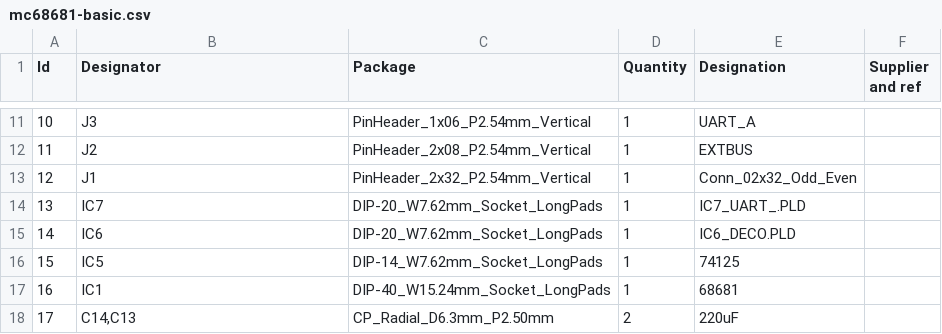
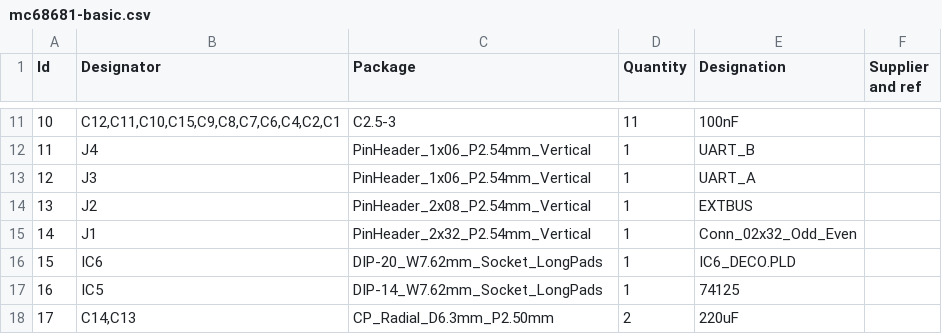
Before and after one commit to rosco-m68k/hardware-projects, a CSV file: mc68681-duart/mc68681-duart-basic/design/kicad/mc68681-basic/mc68681-basic.csv, drawn as a sheet; only a part is shown, gaps mark what is left out; the diff covers the shown part only.

Commit message:
Fix incorrect DUART gerbers

```diff
--- a/mc68681-duart/mc68681-duart-basic/design/kicad/mc68681-basic/mc68681-basic.csv
+++ b/mc68681-duart/mc68681-duart-basic/design/kicad/mc68681-basic/mc68681-basic.csv
@@ -11,8 +11,8 @@
-10;"J3";"PinHeader_1x06_P2.54mm_Vertical";1;"UART_A";;;
-11;"J2";"PinHeader_2x08_P2.54mm_Vertical";1;"EXTBUS";;;
-12;"J1";"PinHeader_2x32_P2.54mm_Vertical";1;"Conn_02x32_Odd_Even";;;
-13;"IC7";"DIP-20_W7.62mm_Socket_LongPads";1;"IC7_UART_.PLD";;;
-14;"IC6";"DIP-20_W7.62mm_Socket_LongPads";1;"IC6_DECO.PLD";;;
-15;"IC5";"DIP-14_W7.62mm_Socket_LongPads";1;"74125";;;
-16;"IC1";"DIP-40_W15.24mm_Socket_LongPads";1;"68681";;;
+10;"C12,C11,C10,C15,C9,C8,C7,C6,C4,C2,C1";"C2.5-3";11;"100nF";;;
+11;"J4";"PinHeader_1x06_P2.54mm_Vertical";1;"UART_B";;;
+12;"J3";"PinHeader_1x06_P2.54mm_Vertical";1;"UART_A";;;
+13;"J2";"PinHeader_2x08_P2.54mm_Vertical";1;"EXTBUS";;;
+14;"J1";"PinHeader_2x32_P2.54mm_Vertical";1;"Conn_02x32_Odd_Even";;;
+15;"IC6";"DIP-20_W7.62mm_Socket_LongPads";1;"IC6_DECO.PLD";;;
+16;"IC5";"DIP-14_W7.62mm_Socket_LongPads";1;"74125";;;
 17;"C14,C13";"CP_Radial_D6.3mm_P2.50mm";2;"220uF";;;
```
Also changed, not shown: 32 edited cells elsewhere in this file, 18 other files.
